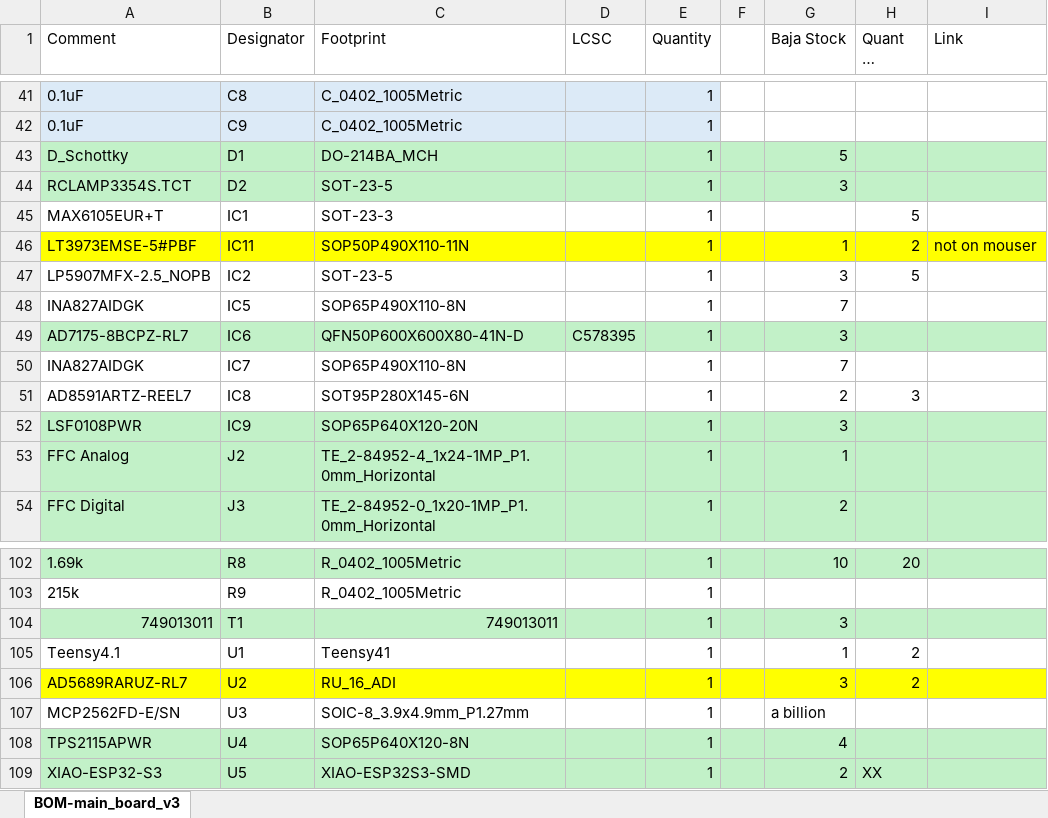
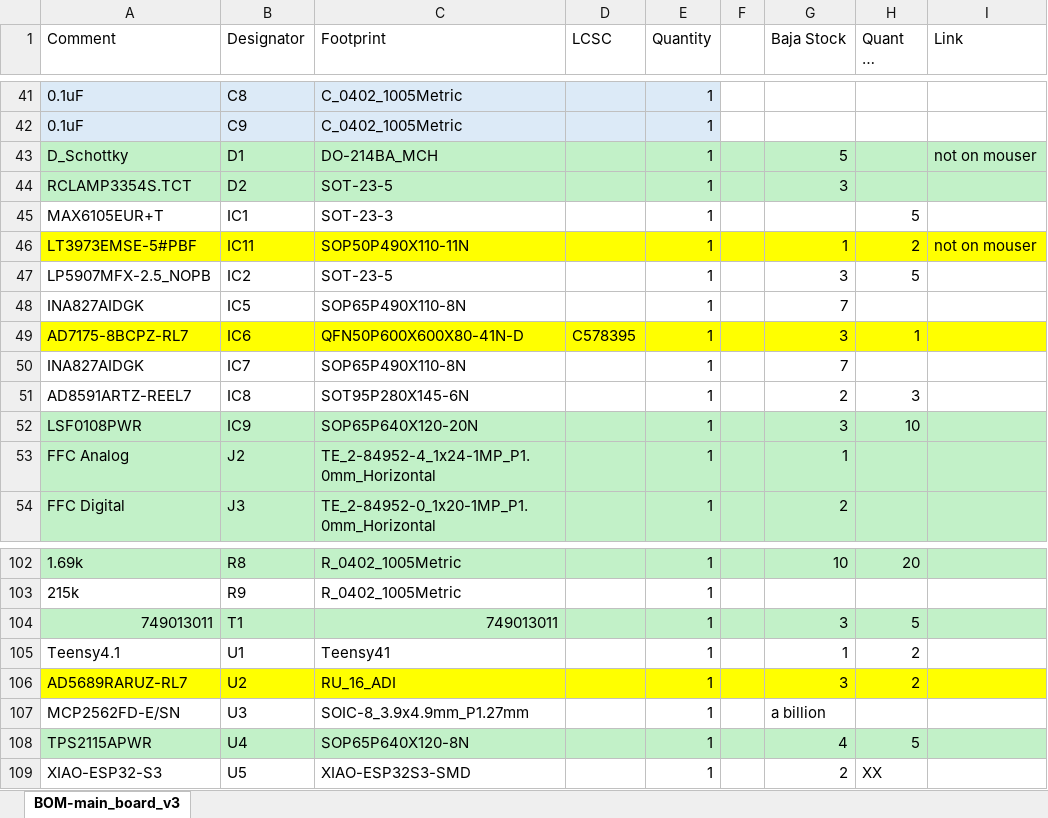
Before and after one commit to BlueJayRacing/22xt_kicad, an Excel workbook: 01-main_board/main_board_v4/DigikeyOrdering/BOM-main_board_v3.xlsx, sheet BOM-main_board_v3, drawn as a sheet; only a part is shown, gaps mark what is left out; long unchanged cells end in …; values as stored, in another font and other column widths than the file's, no borders; the diff names each change by its address in the sheet, - before the commit and + after, or states it on an @@ line.

Commit message:
updated bom order

```diff
--- a/01-main_board/main_board_v4/DigikeyOrdering/BOM-main_board_v3.xlsx (sheet BOM-main_board_v3)
+++ b/01-main_board/main_board_v4/DigikeyOrdering/BOM-main_board_v3.xlsx (sheet BOM-main_board_v3)
-I43 (Link): (empty)
+I43 (Link): not on mouser
-A49:I49 fill: #C2F1C8
+A49:I49 fill: #FFFF00
-H49 (Quant to Order): (empty)
+H49 (Quant to Order): 1
-H52 (Quant to Order): (empty)
+H52 (Quant to Order): 10
-H104 (Quant to Order): (empty)
+H104 (Quant to Order): 5
-H108 (Quant to Order): (empty)
+H108 (Quant to Order): 5
-A109:I109 fill: #C2F1C8
+A109:I109 fill: none
```
